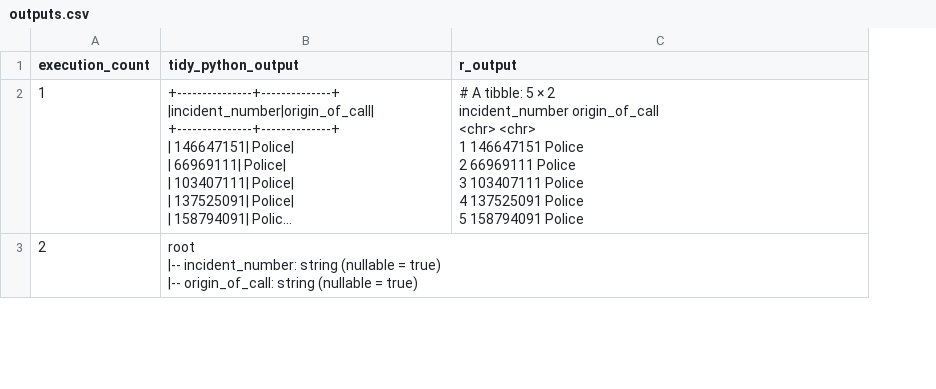
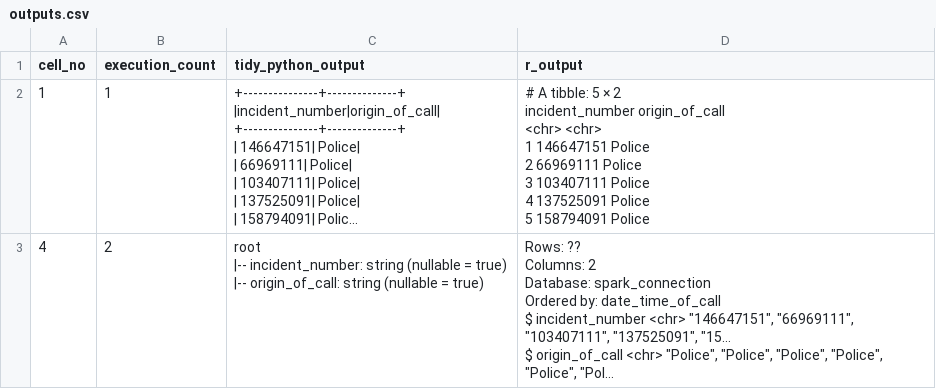
Before and after one commit to best-practice-and-impact/ons-spark, a CSV file: ons-spark/raw-notebooks/padding/outputs.csv, drawn as a sheet; only a part is shown; long unchanged cells end in …; addresses are those after the commit; ↵ is a line break in a cell; the diff covers the shown part only; the diff names each change by its address in the sheet, - before the commit and + after, or states it on an @@ line.

Commit message:
Padding tidy: update links; use tabs

```diff
--- a/ons-spark/raw-notebooks/padding/outputs.csv
+++ b/ons-spark/raw-notebooks/padding/outputs.csv
+column A (cell_no), rows 2-3: 1 | 4
-D3 (r_output): (empty)
+D3 (r_output): Rows: ?? ↵ Columns: 2 ↵ Database: spark_connection ↵ Ordered by: date_time_of_call ↵ $ incident_number <chr> "146647151", "66969111", "103407111", "137525091", "15… ↵ $ origin_of_call <chr> "Police", "Police", "Police", "Police", "Police", "Pol…
```
Also changed, not shown: 5 edited cells elsewhere in this file, 3 other files.
